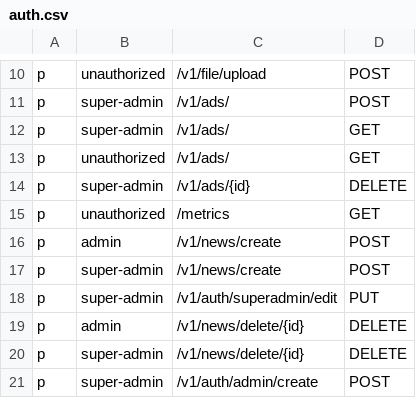
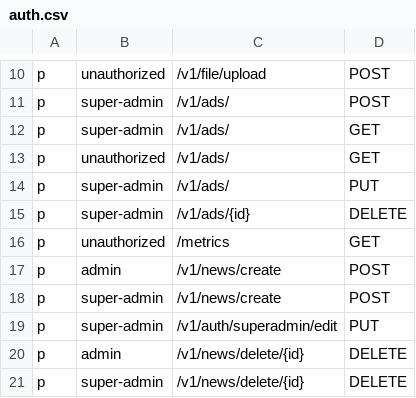
Before and after one commit to rarebek/news, a CSV file: config/auth.csv, drawn as a sheet; only a part is shown, gaps mark what is left out; the shorter side is filled out with more unchanged rows.

```diff
--- a/config/auth.csv
+++ b/config/auth.csv
@@ -13,2 +13,3 @@ p, super-admin, /v1/ads/, GET
 p, unauthorized, /v1/ads/, GET
+p, super-admin, /v1/ads/, PUT
 p, super-admin, /v1/ads/{id}, DELETE
```
Also changed, not shown: 5 other files.
